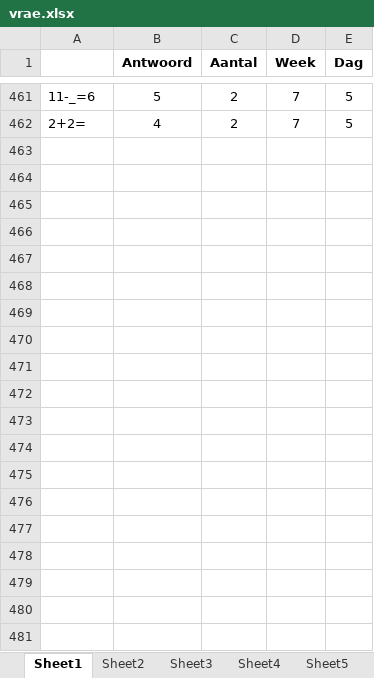
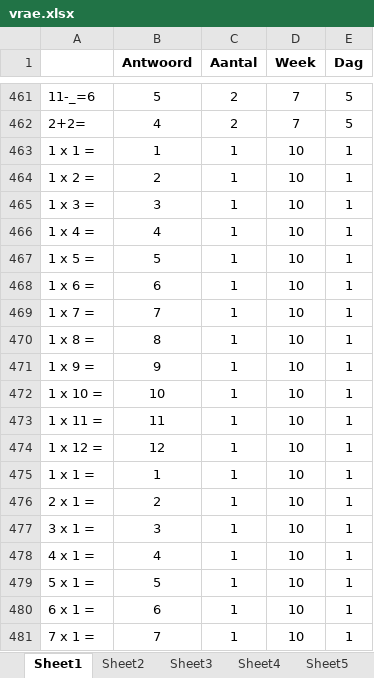
Before and after one commit to D5mit/d5mit_flask, an Excel workbook: static/vrae.xlsx, sheet Sheet1, drawn as a sheet; only a part is shown, gaps mark what is left out; values as stored, in another font and other column widths than the file's, no borders; the diff covers the shown part only; the diff names each change by its address in the sheet, - before the commit and + after, or states it on an @@ line.

```diff
--- a/static/vrae.xlsx (sheet Sheet1)
+++ b/static/vrae.xlsx (sheet Sheet1)
+row 463: 1 x 1 = | 1 | 1 | 10 | 1
+row 464: 1 x 2 = | 2 | 1 | 10 | 1
+row 465: 1 x 3 = | 3 | 1 | 10 | 1
+row 466: 1 x 4 = | 4 | 1 | 10 | 1
+row 467: 1 x 5 = | 5 | 1 | 10 | 1
+row 468: 1 x 6 = | 6 | 1 | 10 | 1
+row 469: 1 x 7 = | 7 | 1 | 10 | 1
+row 470: 1 x 8 = | 8 | 1 | 10 | 1
+row 471: 1 x 9 = | 9 | 1 | 10 | 1
+row 472: 1 x 10 = | 10 | 1 | 10 | 1
+row 473: 1 x 11 = | 11 | 1 | 10 | 1
+row 474: 1 x 12 = | 12 | 1 | 10 | 1
+row 475: 1 x 1 = | 1 | 1 | 10 | 1
+row 476: 2 x 1 = | 2 | 1 | 10 | 1
+row 477: 3 x 1 = | 3 | 1 | 10 | 1
+row 478: 4 x 1 = | 4 | 1 | 10 | 1
+row 479: 5 x 1 = | 5 | 1 | 10 | 1
+row 480: 6 x 1 = | 6 | 1 | 10 | 1
+row 481: 7 x 1 = | 7 | 1 | 10 | 1
```
Also changed, not shown: 221 added rows elsewhere in this sheet, 9 other files.
